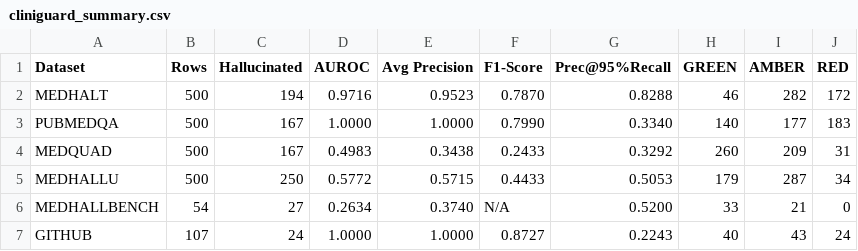
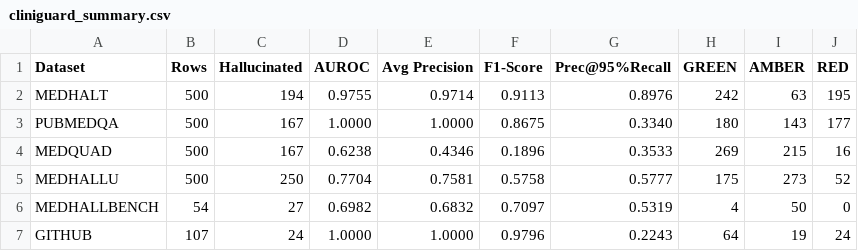
Before and after one commit to yogeshravi19/cliniguard, a CSV file: cliniguard_summary.csv, drawn as a sheet.

```diff
--- a/cliniguard_summary.csv
+++ b/cliniguard_summary.csv
@@ -1,7 +1,7 @@
 Dataset,Rows,Hallucinated,AUROC,Avg Precision,F1-Score,Prec@95%Recall,GREEN,AMBER,RED
-MEDHALT,500,194,0.9716,0.9523,0.7870,0.8288,46,282,172
-PUBMEDQA,500,167,1.0000,1.0000,0.7990,0.3340,140,177,183
-MEDQUAD,500,167,0.4983,0.3438,0.2433,0.3292,260,209,31
-MEDHALLU,500,250,0.5772,0.5715,0.4433,0.5053,179,287,34
-MEDHALLBENCH,54,27,0.2634,0.3740,N/A,0.5200,33,21,0
-GITHUB,107,24,1.0000,1.0000,0.8727,0.2243,40,43,24
+MEDHALT,500,194,0.9755,0.9714,0.9113,0.8976,242,63,195
+PUBMEDQA,500,167,1.0000,1.0000,0.8675,0.3340,180,143,177
+MEDQUAD,500,167,0.6238,0.4346,0.1896,0.3533,269,215,16
+MEDHALLU,500,250,0.7704,0.7581,0.5758,0.5777,175,273,52
+MEDHALLBENCH,54,27,0.6982,0.6832,0.7097,0.5319,4,50,0
+GITHUB,107,24,1.0000,1.0000,0.9796,0.2243,64,19,24
```
Also changed, not shown: 17 other files.
